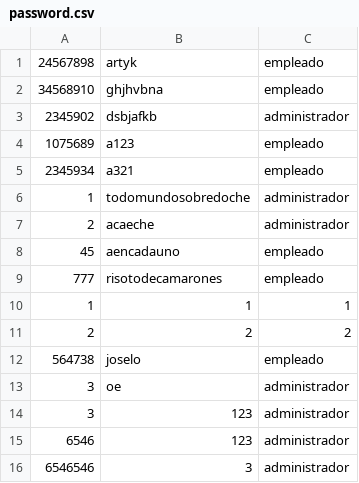
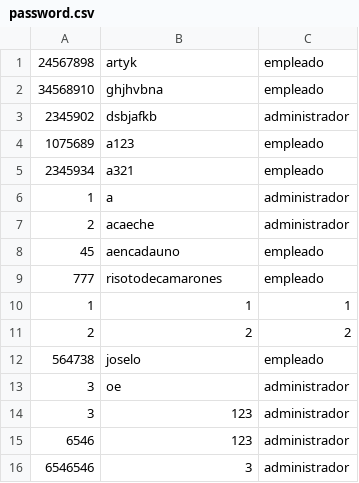
Before and after one commit to MenGonz/Practica_2_Estructuras, a CSV file: estructuras/password.csv, drawn as a sheet.

Commit message:
cambios estructura del codigo

```diff
--- a/estructuras/password.csv
+++ b/estructuras/password.csv
@@ -5,3 +5,3 @@
 2345934,a321,empleado
-1,todomundosobredoche,administrador
+1,a,administrador
 2,acaeche,administrador
```
Also changed, not shown: 5 other files.
